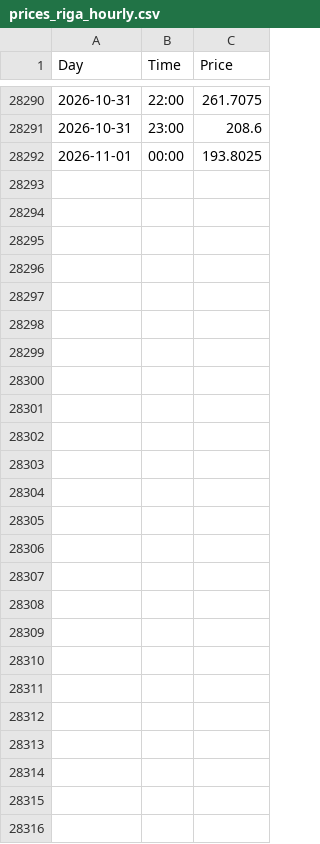
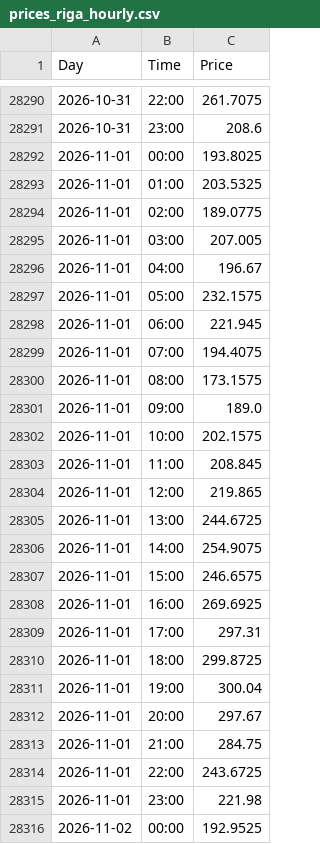
Before and after one commit to tasesernests/Nord-Pool---Day-ahead, a CSV file: data/prices_riga_hourly.csv, drawn as a sheet; only a part is shown, gaps mark what is left out.

```diff
--- a/data/prices_riga_hourly.csv
+++ b/data/prices_riga_hourly.csv
@@ -28292 +28292,25 @@ Day,Time,Price
 2026-11-01,00:00,193.8025
+2026-11-01,01:00,203.5325
+2026-11-01,02:00,189.0775
+2026-11-01,03:00,207.005
+2026-11-01,04:00,196.67
+2026-11-01,05:00,232.1575
+2026-11-01,06:00,221.945
+2026-11-01,07:00,194.4075
+2026-11-01,08:00,173.1575
+2026-11-01,09:00,189.0
+2026-11-01,10:00,202.1575
+2026-11-01,11:00,208.845
+2026-11-01,12:00,219.865
+2026-11-01,13:00,244.6725
+2026-11-01,14:00,254.9075
+2026-11-01,15:00,246.6575
+2026-11-01,16:00,269.6925
+2026-11-01,17:00,297.31
+2026-11-01,18:00,299.8725
+2026-11-01,19:00,300.04
+2026-11-01,20:00,297.67
+2026-11-01,21:00,284.75
+2026-11-01,22:00,243.6725
+2026-11-01,23:00,221.98
+2026-11-02,00:00,192.9525
```
Also changed, not shown: 2 other files.
